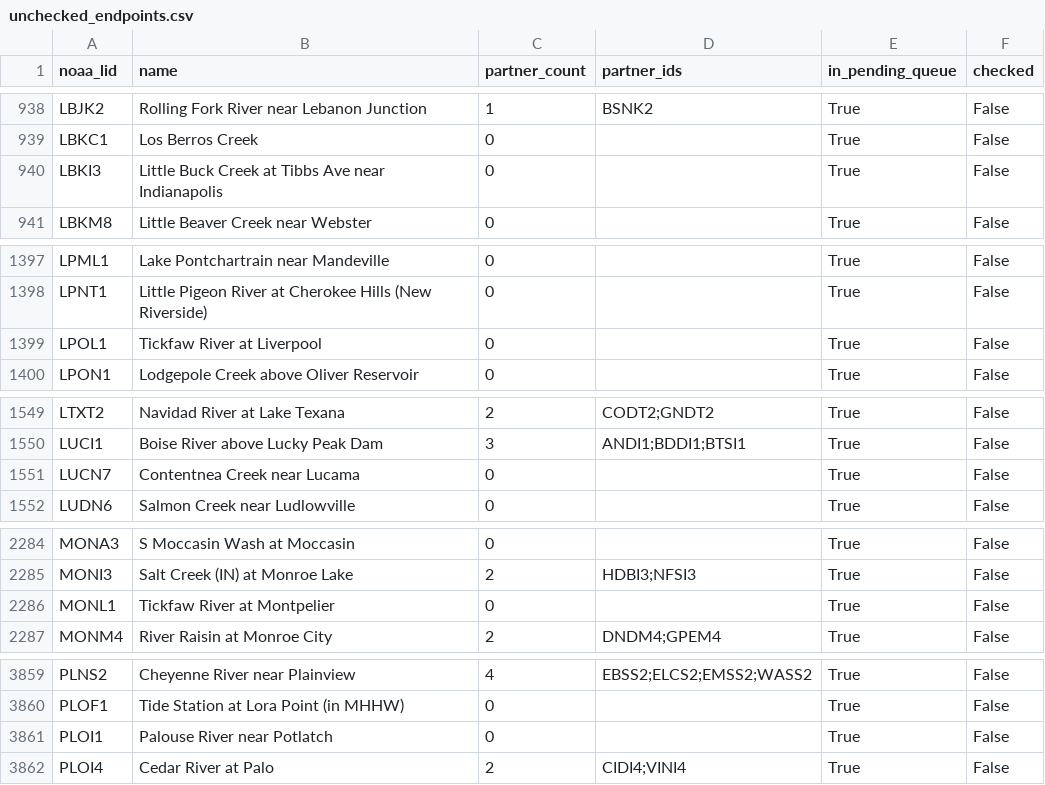
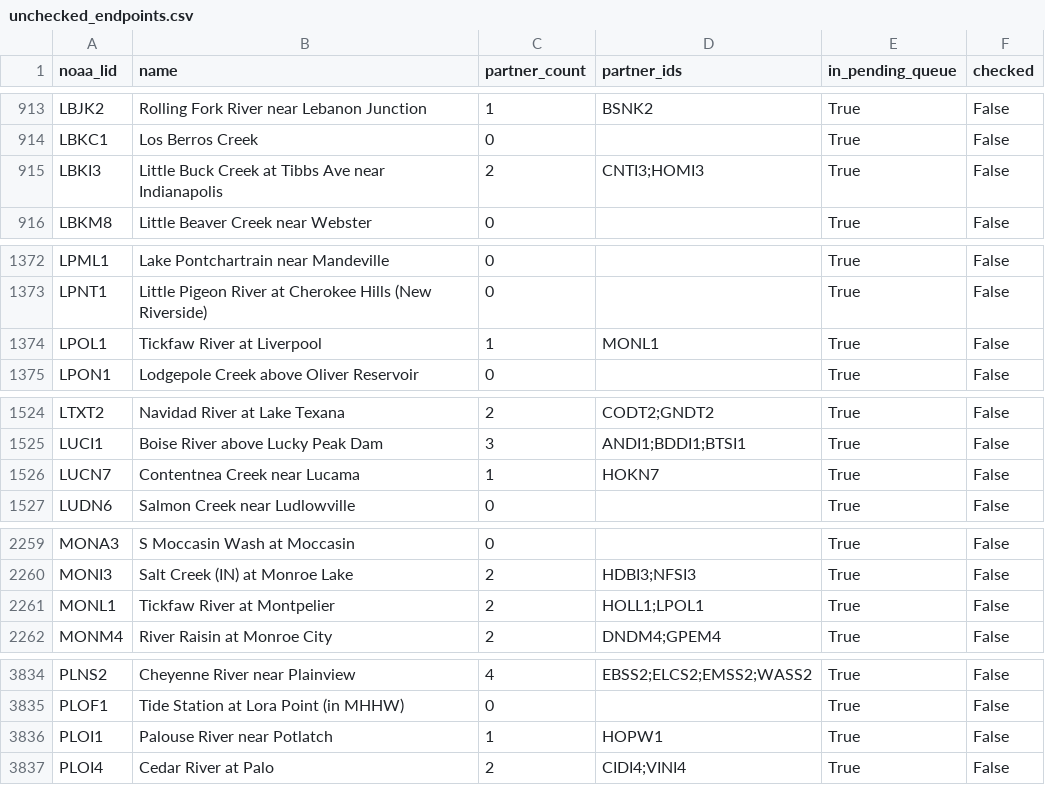
Before and after one commit to pbangiola/paddlersmap, a CSV file: data/network_audit/unchecked_endpoints.csv, drawn as a sheet; only a part is shown, gaps mark what is left out; the diff covers the shown part only.

```diff
--- a/data/network_audit/unchecked_endpoints.csv
+++ b/data/network_audit/unchecked_endpoints.csv
@@ -939,3 +914,3 @@ LBJK2,Rolling Fork River near Lebanon Junction,1,BSNK2,True,False
 LBKC1,Los Berros Creek,0,,True,False
-LBKI3,Little Buck Creek at Tibbs Ave near Indianapolis,0,,True,False
+LBKI3,Little Buck Creek at Tibbs Ave near Indianapolis,2,CNTI3;HOMI3,True,False
 LBKM8,Little Beaver Creek near Webster,0,,True,False
@@ -1398,3 +1373,3 @@ LPML1,Lake Pontchartrain near Mandeville,0,,True,False
 LPNT1,Little Pigeon River at Cherokee Hills (New Riverside),0,,True,False
-LPOL1,Tickfaw River at Liverpool,0,,True,False
+LPOL1,Tickfaw River at Liverpool,1,MONL1,True,False
 LPON1,Lodgepole Creek above Oliver Reservoir,0,,True,False
@@ -1550,3 +1525,3 @@ LTXT2,Navidad River at Lake Texana,2,CODT2;GNDT2,True,False
 LUCI1,Boise River above Lucky Peak Dam,3,ANDI1;BDDI1;BTSI1,True,False
-LUCN7,Contentnea Creek near Lucama,0,,True,False
+LUCN7,Contentnea Creek near Lucama,1,HOKN7,True,False
 LUDN6,Salmon Creek near Ludlowville,0,,True,False
@@ -2285,3 +2260,3 @@ MONA3,S Moccasin Wash at Moccasin,0,,True,False
 MONI3,Salt Creek (IN) at Monroe Lake,2,HDBI3;NFSI3,True,False
-MONL1,Tickfaw River at Montpelier,0,,True,False
+MONL1,Tickfaw River at Montpelier,2,HOLL1;LPOL1,True,False
 MONM4,River Raisin at Monroe City,2,DNDM4;GPEM4,True,False
@@ -3860,3 +3835,3 @@ PLNS2,Cheyenne River near Plainview,4,EBSS2;ELCS2;EMSS2;WASS2,True,False
 PLOF1,Tide Station at Lora Point (in MHHW),0,,True,False
-PLOI1,Palouse River near Potlatch,0,,True,False
+PLOI1,Palouse River near Potlatch,1,HOPW1,True,False
 PLOI4,Cedar River at Palo,2,CIDI4;VINI4,True,False
```
Also changed, not shown: 25 removed rows and 4 edited cells elsewhere in this file, data/network_audit/single_partner_endpoints.csv, 3 other files.
